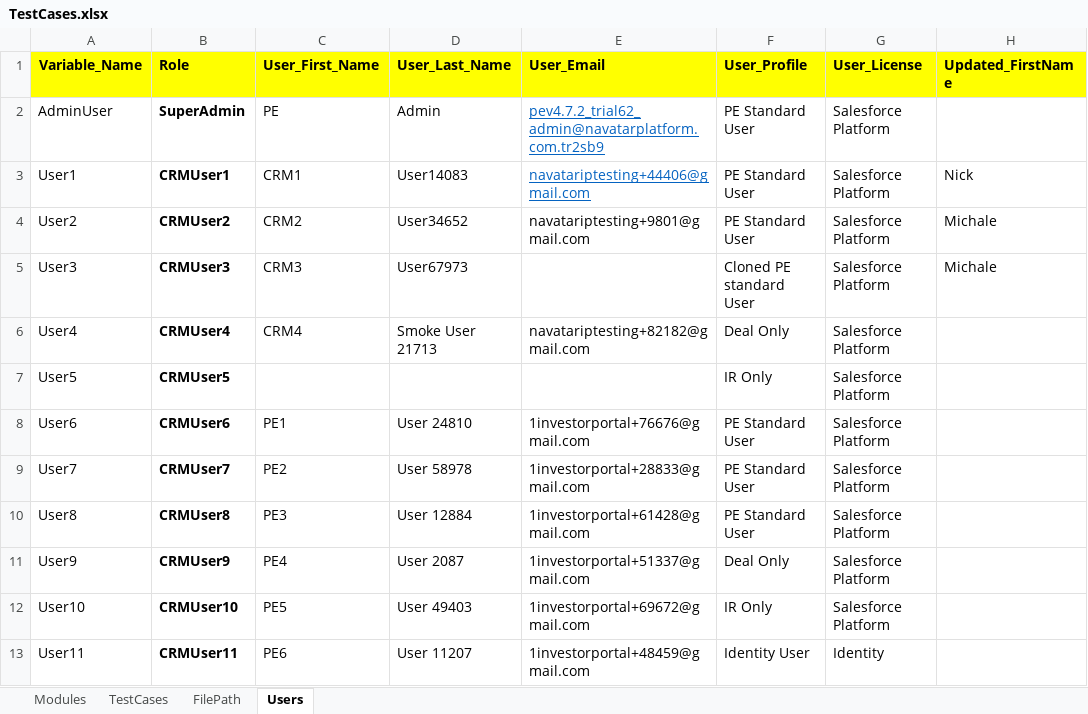
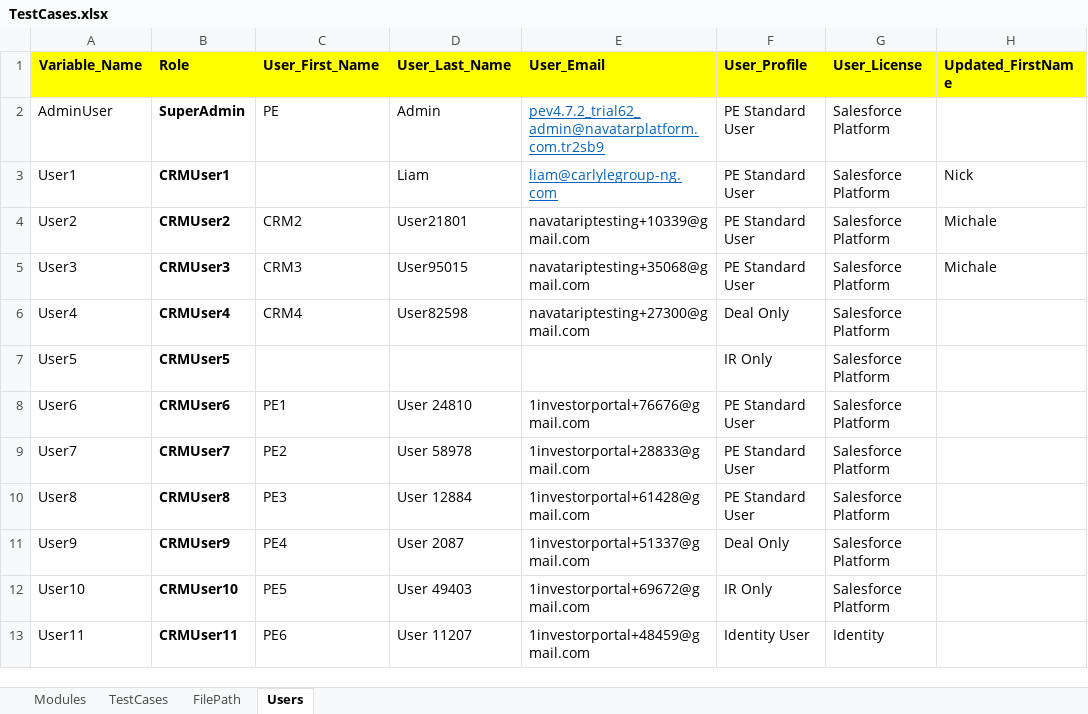
Before and after one commit to NitinNavatar/PE4.7, an Excel workbook: TestCases.xlsx, sheet Users, drawn as a sheet; only a part is shown; values as stored, in another font and other column widths than the file's, no borders; the diff names each change by its address in the sheet, - before the commit and + after, or states it on an @@ line.

```diff
--- a/TestCases.xlsx (sheet Users)
+++ b/TestCases.xlsx (sheet Users)
-C3 (User_First_Name): CRM1
+C3 (User_First_Name): (empty)
-D3 (User_Last_Name): User14083
+D3 (User_Last_Name): Liam
-E3 (User_Email): navatariptesting+44406@gmail.com
+E3 (User_Email): liam@carlylegroup-ng.com
-D4 (User_Last_Name): User34652
+D4 (User_Last_Name): User21801
-E4 (User_Email): navatariptesting+9801@gmail.com
+E4 (User_Email): navatariptesting+10339@gmail.com
-D5 (User_Last_Name): User67973
+D5 (User_Last_Name): User95015
-E5 (User_Email): (empty)
+E5 (User_Email): navatariptesting+35068@gmail.com
-F5 (User_Profile): Cloned PE standard User
+F5 (User_Profile): PE Standard User
-D6 (User_Last_Name): Smoke User 21713
+D6 (User_Last_Name): User82598
-E6 (User_Email): navatariptesting+82182@gmail.com
+E6 (User_Email): navatariptesting+27300@gmail.com
```
Also changed, not shown: sheet TestCases, 1 other file.
